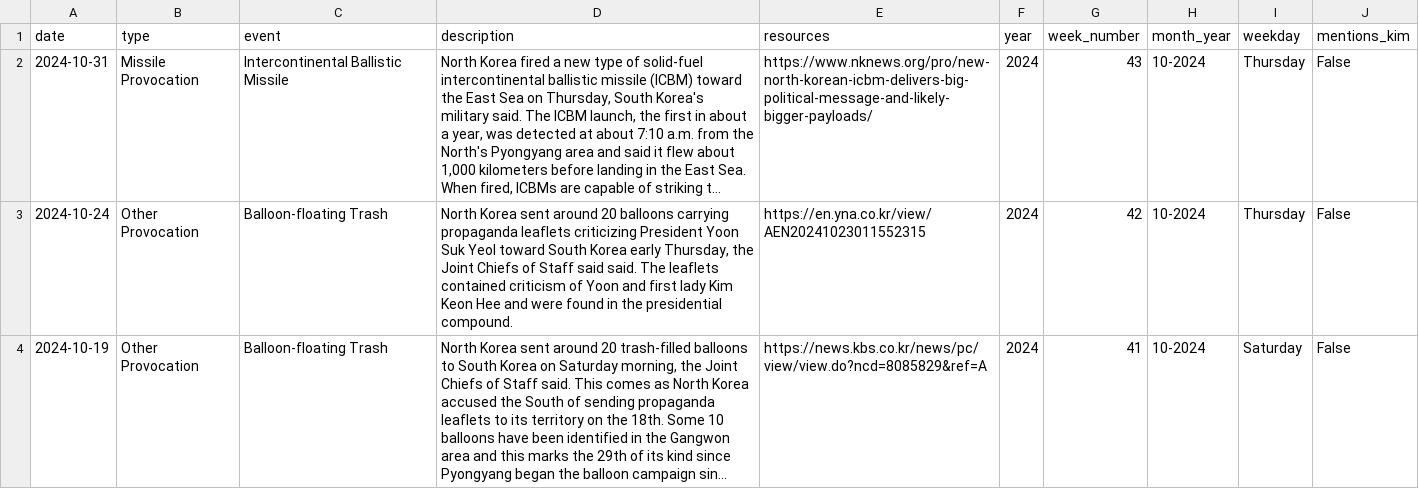
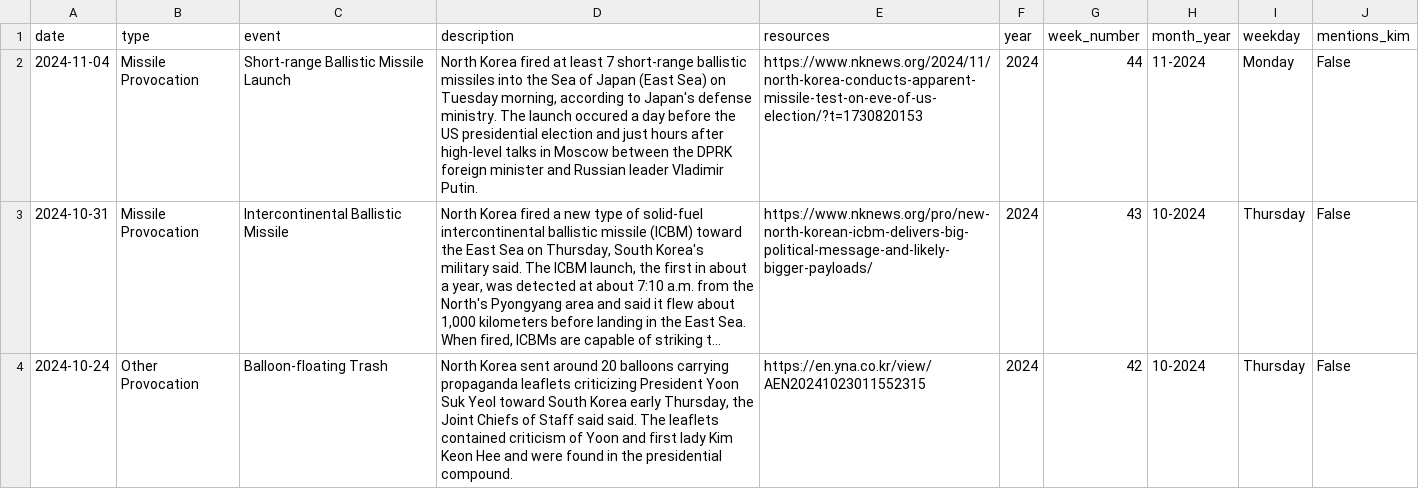
Before and after one commit to stiles/north-korea-provocations, a CSV file: data/processed/north_korea_provocations_1958_present.csv, drawn as a sheet; only a part is shown; the shorter side is filled out with more unchanged rows; long unchanged cells end in …; the diff names each change by its address in the sheet, - before the commit and + after, or states it on an @@ line.

Commit message:
bot fetched/updated data

```diff
--- a/data/processed/north_korea_provocations_1958_present.csv
+++ b/data/processed/north_korea_provocations_1958_present.csv
+row 2: 2024-11-04 | Missile Provocation | Short-range Ballistic Missile Launch | North Korea fired at least 7 short-range ballistic missiles into the Sea of Japan (East Sea) on Tuesday morning, according to Japan's defense ministry. The launch occured a day before the US presidential election and just hours after high-level talks in Moscow between the DPRK foreign minister and Russian leader Vladimir Putin. | https://www.nknews.org/2024/11/north-korea-conducts-apparent-missile-test-on-eve-of-us-election/?t=1730820153 | 2024 | 44 | 11-2024 | Monday | False
```
Also changed, not shown: data/raw/north_korea_provocations_1958_present.csv, 2 other files.
